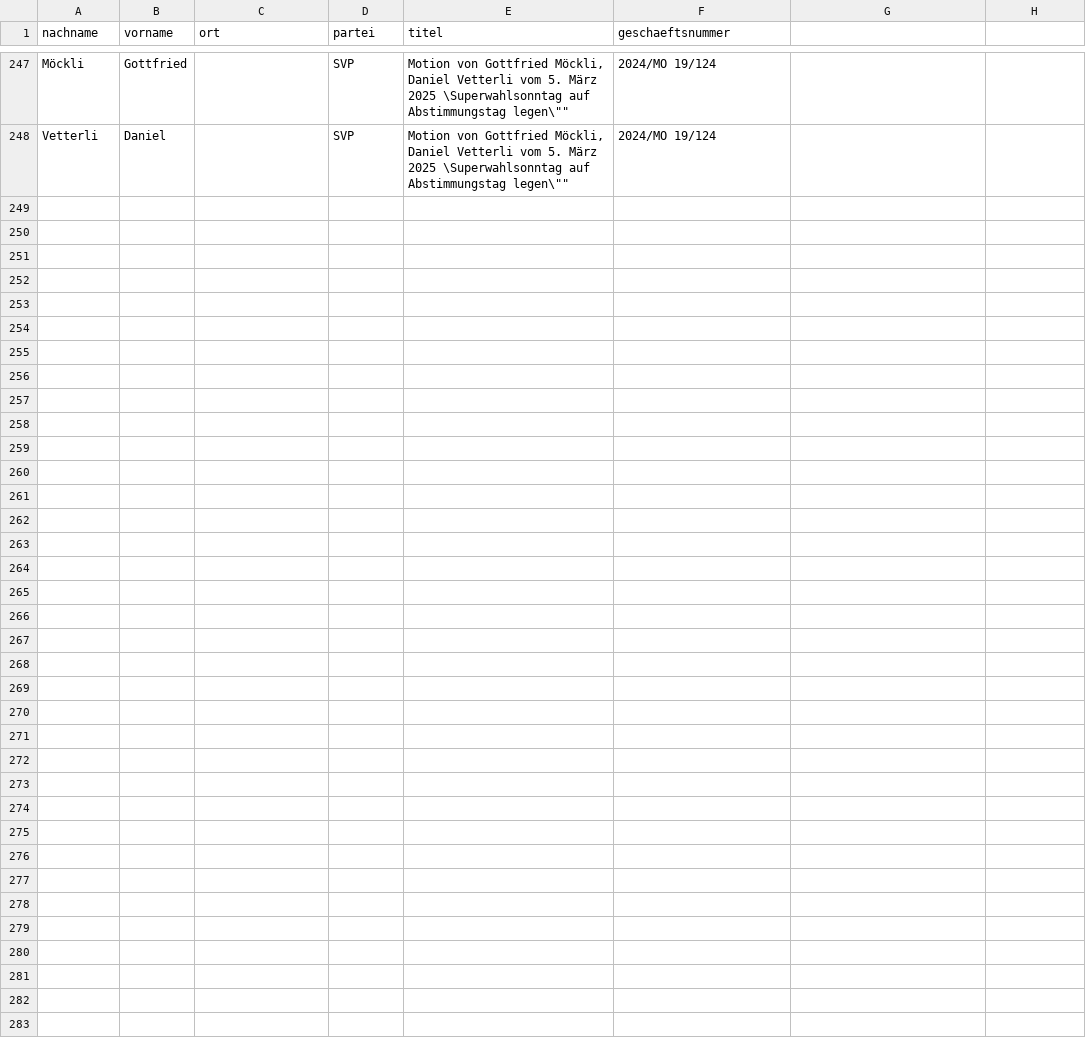
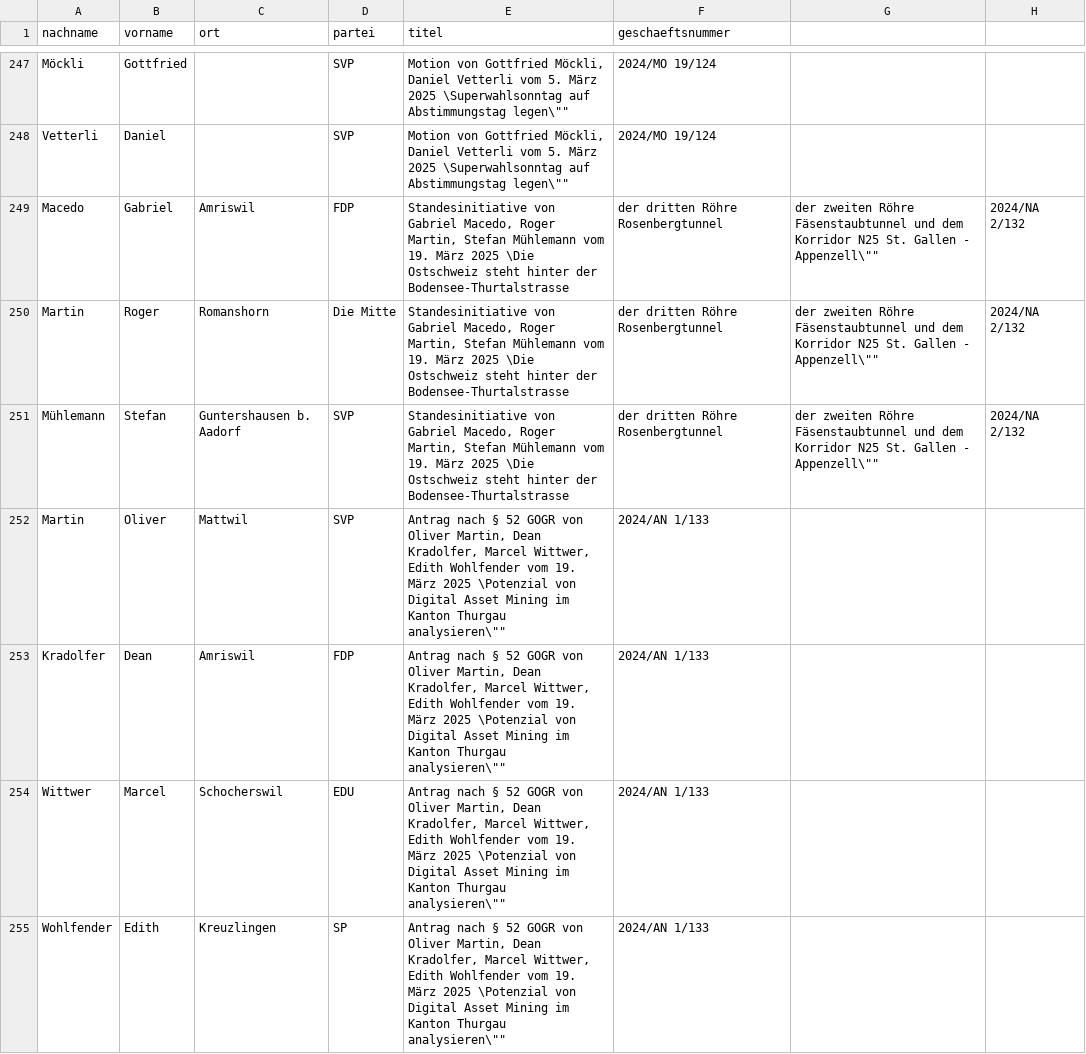
Before and after one commit to ogdtg/vorstossdaten_scrape, a CSV file: vorstoesser.csv, drawn as a sheet; only a part is shown, gaps mark what is left out; the diff covers the shown part only; the diff names each change by its address in the sheet, - before the commit and + after, or states it on an @@ line.

```diff
--- a/vorstoesser.csv
+++ b/vorstoesser.csv
+row 249: Macedo | Gabriel | Amriswil | FDP | Standesinitiative von Gabriel Macedo, Roger Martin, Stefan Mühlemann vom 19. März 2025 \Die Ostschweiz steht hinter der Bodensee-Thurtalstrasse | der dritten Röhre Rosenbergtunnel | der zweiten Röhre Fäsenstaubtunnel und dem Korridor N25 St. Gallen - Appenzell\"" | 2024/NA 2/132
+row 250: Martin | Roger | Romanshorn | Die Mitte | Standesinitiative von Gabriel Macedo, Roger Martin, Stefan Mühlemann vom 19. März 2025 \Die Ostschweiz steht hinter der Bodensee-Thurtalstrasse | der dritten Röhre Rosenbergtunnel | der zweiten Röhre Fäsenstaubtunnel und dem Korridor N25 St. Gallen - Appenzell\"" | 2024/NA 2/132
+row 251: Mühlemann | Stefan | Guntershausen b. Aadorf | SVP | Standesinitiative von Gabriel Macedo, Roger Martin, Stefan Mühlemann vom 19. März 2025 \Die Ostschweiz steht hinter der Bodensee-Thurtalstrasse | der dritten Röhre Rosenbergtunnel | der zweiten Röhre Fäsenstaubtunnel und dem Korridor N25 St. Gallen - Appenzell\"" | 2024/NA 2/132
+row 252: Martin | Oliver | Mattwil | SVP | Antrag nach § 52 GOGR von Oliver Martin, Dean Kradolfer, Marcel Wittwer, Edith Wohlfender vom 19. März 2025 \Potenzial von Digital Asset Mining im Kanton Thurgau analysieren\"" | 2024/AN 1/133
+row 253: Kradolfer | Dean | Amriswil | FDP | Antrag nach § 52 GOGR von Oliver Martin, Dean Kradolfer, Marcel Wittwer, Edith Wohlfender vom 19. März 2025 \Potenzial von Digital Asset Mining im Kanton Thurgau analysieren\"" | 2024/AN 1/133
+row 254: Wittwer | Marcel | Schocherswil | EDU | Antrag nach § 52 GOGR von Oliver Martin, Dean Kradolfer, Marcel Wittwer, Edith Wohlfender vom 19. März 2025 \Potenzial von Digital Asset Mining im Kanton Thurgau analysieren\"" | 2024/AN 1/133
+row 255: Wohlfender | Edith | Kreuzlingen | SP | Antrag nach § 52 GOGR von Oliver Martin, Dean Kradolfer, Marcel Wittwer, Edith Wohlfender vom 19. März 2025 \Potenzial von Digital Asset Mining im Kanton Thurgau analysieren\"" | 2024/AN 1/133
```
Also changed, not shown: 7 added rows elsewhere in this file, geschaefte.csv, 2 other files.
